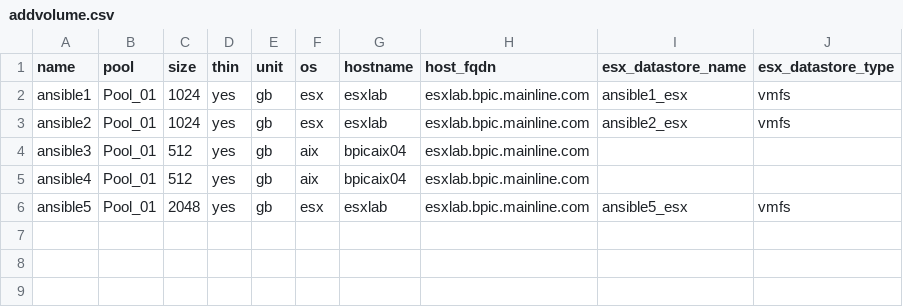
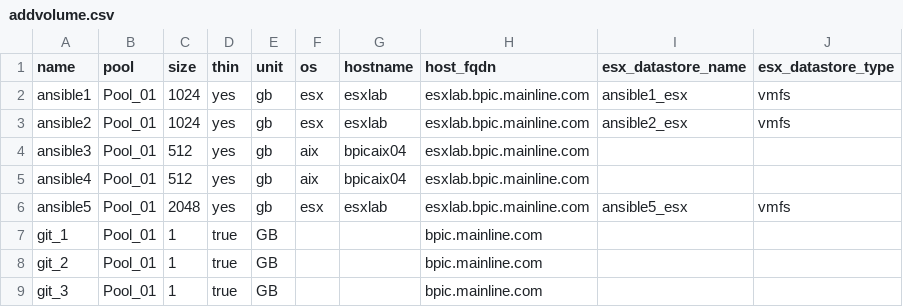
Before and after one commit to mainline-automation/flashsystem_management, a CSV file: vars/addvolume.csv, drawn as a sheet.

Commit message:
Update performed by Ansible

```diff
--- a/vars/addvolume.csv
+++ b/vars/addvolume.csv
@@ -6 +6,4 @@ ansible4,Pool_01,512,yes,gb,aix,bpicaix04,esxlab.bpic.mainline.com,,
 ansible5,Pool_01,2048,yes,gb,esx,esxlab,esxlab.bpic.mainline.com,ansible5_esx,vmfs
+git_1,Pool_01,1,true,GB,,,bpic.mainline.com, ,
+git_2,Pool_01,1,true,GB,,,bpic.mainline.com, ,
+git_3,Pool_01,1,true,GB,,,bpic.mainline.com, ,
```
